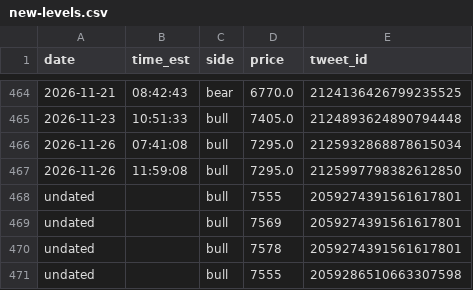
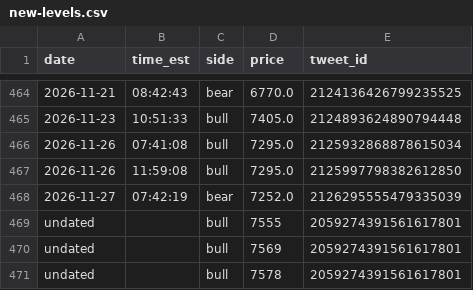
Before and after one commit to kfccolonel1/LVLS, a CSV file: archive/tweets/new-levels.csv, drawn as a sheet; only a part is shown, gaps mark what is left out; the shorter side is filled out with more unchanged rows; the diff names each change by its address in the sheet, - before the commit and + after, or states it on an @@ line.

Commit message:
history: tweets 2026-11-27 07:46

```diff
--- a/archive/tweets/new-levels.csv
+++ b/archive/tweets/new-levels.csv
+row 468: 2026-11-27 | 07:42:19 | bear | 7252.0 | 2126295555479335039
```
Also changed, not shown: archive/tweets/INDEX.csv, 1 other file.
